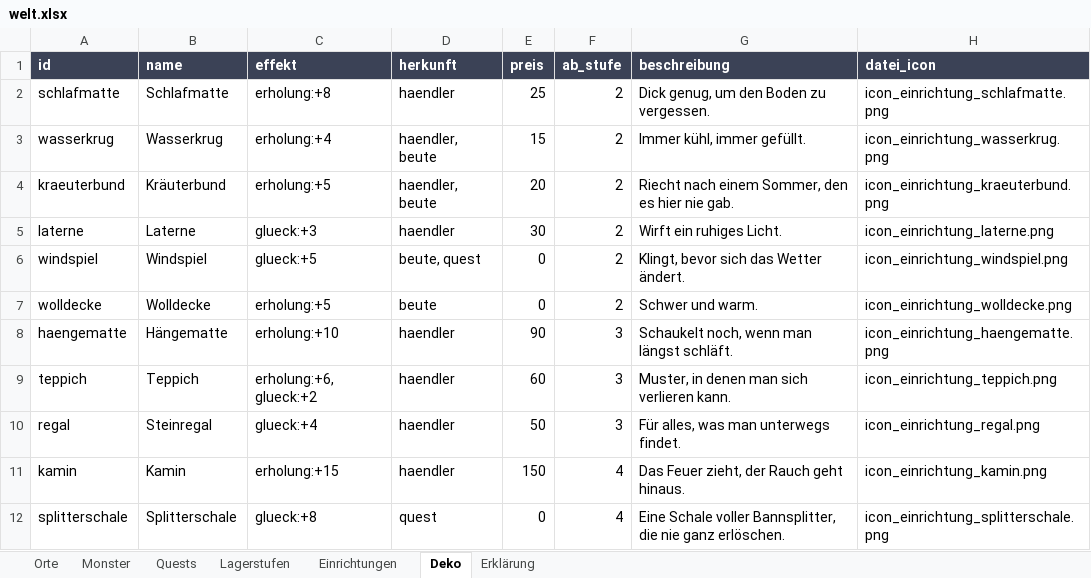
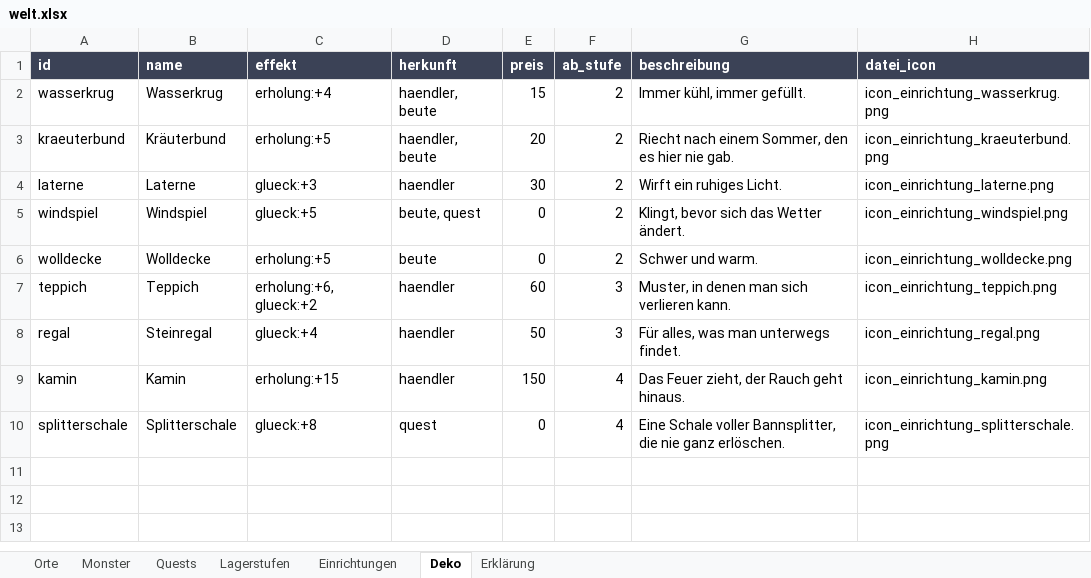
Before and after one commit to AlvaVanWilk/Envoy, an Excel workbook: data/welt.xlsx, sheet Deko, drawn as a sheet; values as stored, in another font and other column widths than the file's, no borders; the diff names each change by its address in the sheet, - before the commit and + after, or states it on an @@ line.

```diff
--- a/data/welt.xlsx (sheet Deko)
+++ b/data/welt.xlsx (sheet Deko)
-row 2: schlafmatte | Schlafmatte | erholung:+8 | haendler | 25 | 2 | Dick genug, um den Boden zu vergessen. | icon_einrichtung_schlafmatte.png
-row 8: haengematte | Hängematte | erholung:+10 | haendler | 90 | 3 | Schaukelt noch, wenn man längst schläft. | icon_einrichtung_haengematte.png
```
Also changed, not shown: 1 other file.
